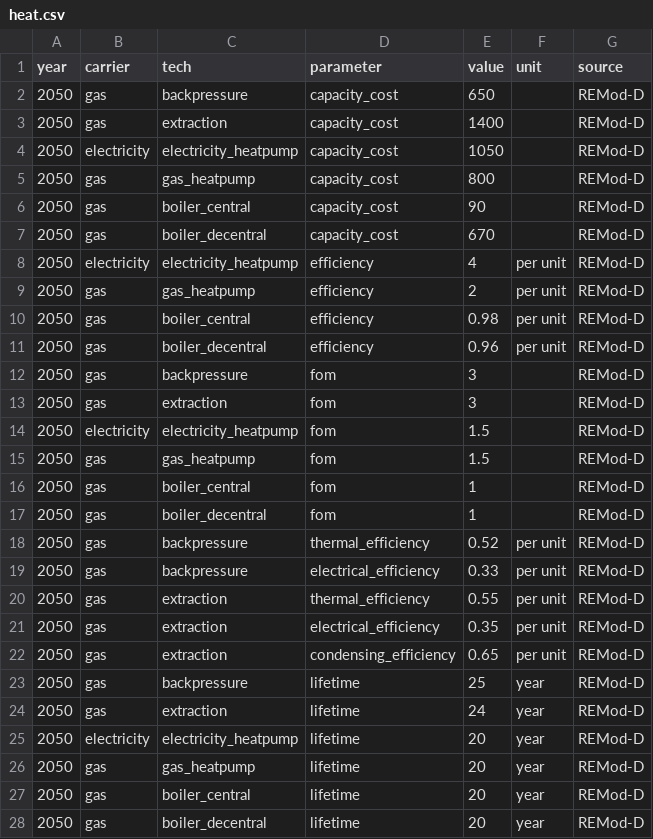
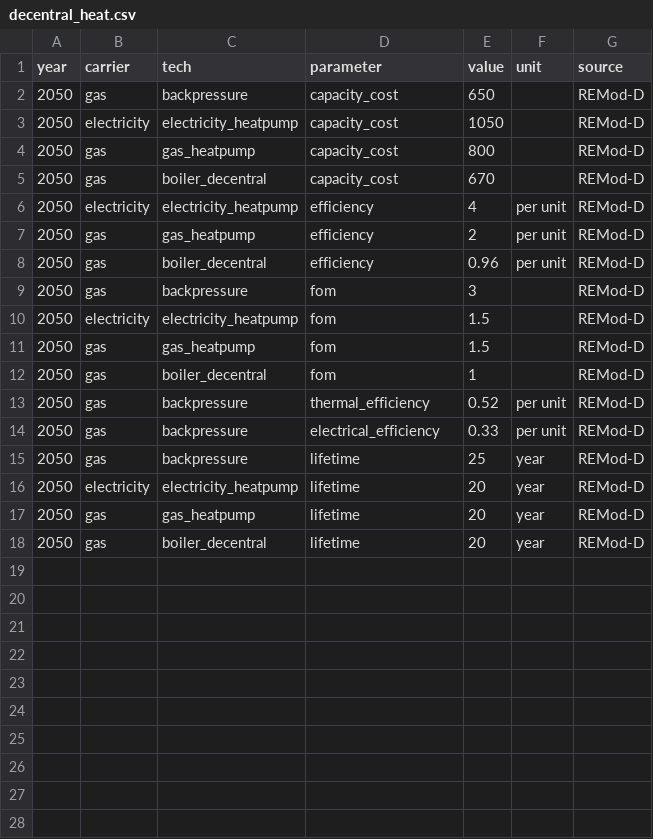
Before and after one commit to ZNES-datapackages/technology-cost, a CSV file: data/decentral_heat.csv (was data/heat.csv), drawn as a sheet.

Commit message:
split to central and decentral

```diff
--- a/data/heat.csv
+++ b/data/decentral_heat.csv
@@ -2,6 +2,4 @@ year,carrier,tech,parameter,value,unit,source
 2050,gas,backpressure,capacity_cost,650,,REMod-D
-2050,gas,extraction,capacity_cost,1400,,REMod-D
 2050,electricity,electricity_heatpump,capacity_cost,1050,,REMod-D
 2050,gas,gas_heatpump,capacity_cost,800,,REMod-D
-2050,gas,boiler_central,capacity_cost,90,,REMod-D
 2050,gas,boiler_decentral,capacity_cost,670,,REMod-D
@@ -9,9 +7,6 @@ year,carrier,tech,parameter,value,unit,source
 2050,gas,gas_heatpump,efficiency,2,per unit,REMod-D
-2050,gas,boiler_central,efficiency,0.98,per unit,REMod-D
 2050,gas,boiler_decentral,efficiency,0.96,per unit,REMod-D
 2050,gas,backpressure,fom,3,,REMod-D
-2050,gas,extraction,fom,3,,REMod-D
 2050,electricity,electricity_heatpump,fom,1.5,,REMod-D
 2050,gas,gas_heatpump,fom,1.5,,REMod-D
-2050,gas,boiler_central,fom,1,,REMod-D
 2050,gas,boiler_decentral,fom,1,,REMod-D
@@ -19,10 +14,5 @@ year,carrier,tech,parameter,value,unit,source
 2050,gas,backpressure,electrical_efficiency,0.33,per unit,REMod-D
-2050,gas,extraction,thermal_efficiency,0.55,per unit,REMod-D
-2050,gas,extraction,electrical_efficiency,0.35,per unit,REMod-D
-2050,gas,extraction,condensing_efficiency,0.65,per unit,REMod-D
 2050,gas,backpressure,lifetime,25,year,REMod-D
-2050,gas,extraction,lifetime,24,year,REMod-D
 2050,electricity,electricity_heatpump,lifetime,20,year,REMod-D
 2050,gas,gas_heatpump,lifetime,20,year,REMod-D
-2050,gas,boiler_central,lifetime,20,year,REMod-D
 2050,gas,boiler_decentral,lifetime,20,year,REMod-D
```
Also changed, not shown: 1 other file.
